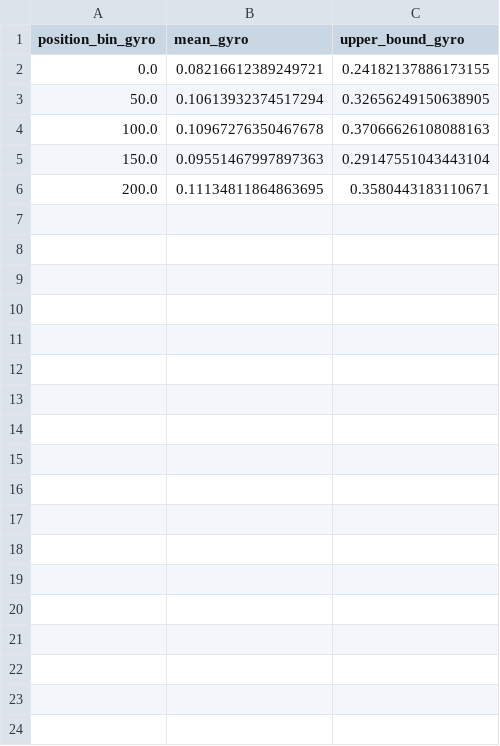
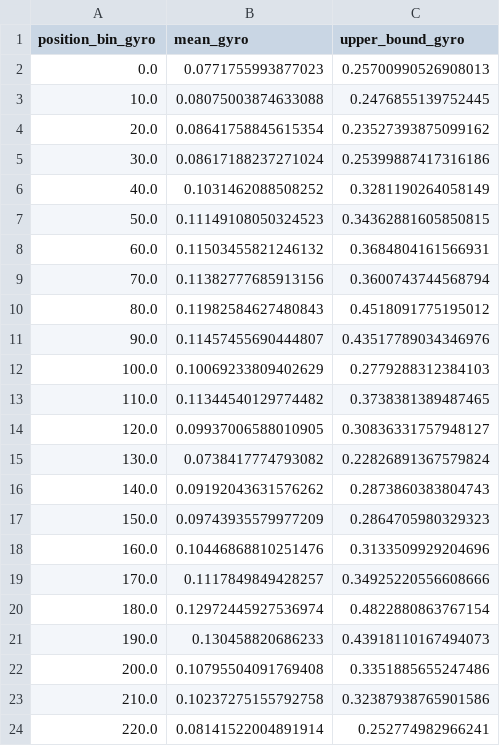
Before and after one commit to jaeeun-heo/xhwhdtjf, a CSV file: data/normal/summary/summary_gyro_set1.csv, drawn as a sheet.

```diff
--- a/data/normal/summary/summary_gyro_set1.csv
+++ b/data/normal/summary/summary_gyro_set1.csv
@@ -1,6 +1,24 @@
 position_bin_gyro,mean_gyro,upper_bound_gyro
-0.0,0.08216612389249721,0.24182137886173155
-50.0,0.10613932374517294,0.32656249150638905
-100.0,0.10967276350467678,0.37066626108088163
-150.0,0.09551467997897363,0.29147551043443104
-200.0,0.11134811864863695,0.3580443183110671
+0.0,0.0771755993877023,0.25700990526908013
+10.0,0.08075003874633088,0.2476855139752445
+20.0,0.08641758845615354,0.23527393875099162
+30.0,0.08617188237271024,0.25399887417316186
+40.0,0.1031462088508252,0.3281190264058149
+50.0,0.11149108050324523,0.34362881605850815
+60.0,0.11503455821246132,0.3684804161566931
+70.0,0.11382777685913156,0.3600743744568794
+80.0,0.11982584627480843,0.4518091775195012
+90.0,0.11457455690444807,0.43517789034346976
+100.0,0.10069233809402629,0.2779288312384103
+110.0,0.11344540129774482,0.3738381389487465
+120.0,0.09937006588010905,0.30836331757948127
+130.0,0.0738417774793082,0.22826891367579824
+140.0,0.09192043631576262,0.2873860383804743
+150.0,0.09743935579977209,0.2864705980329323
+160.0,0.10446868810251476,0.3133509929204696
+170.0,0.1117849849428257,0.34925220556608666
+180.0,0.12972445927536974,0.4822880863767154
+190.0,0.130458820686233,0.43918110167494073
+200.0,0.10795504091769408,0.3351885655247486
+210.0,0.10237275155792758,0.32387938765901586
+220.0,0.08141522004891914,0.252774982966241
```
Also changed, not shown: data/normal/summary/summary_gyro_set0.csv, data/normal/summary/summary_gyro_set2.csv, 5 other files.
